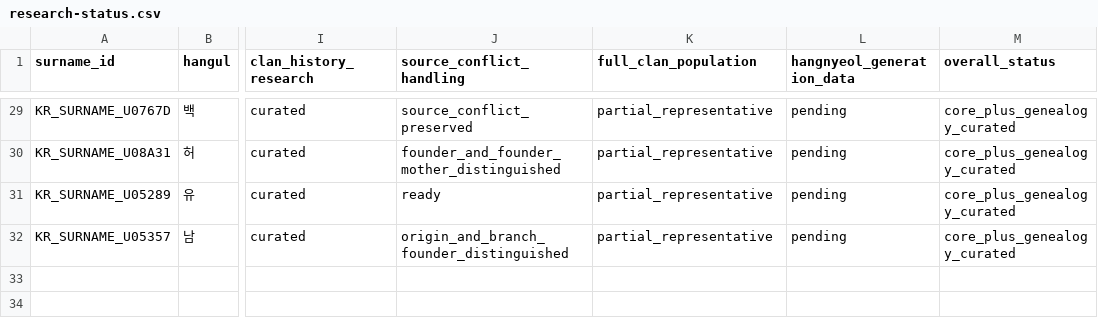
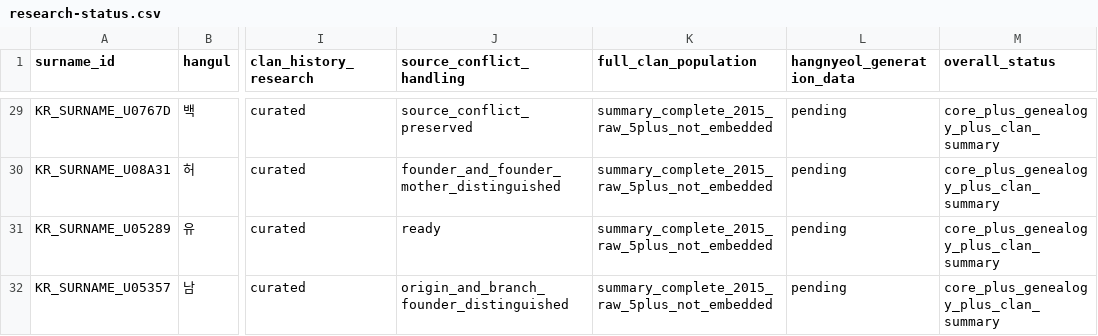
Before and after one commit to LUCKYBRIDGE/name, a CSV file: data/surnames/research-status.csv, drawn as a sheet; only a part is shown, gaps mark what is left out; the diff covers the shown part only; the diff names each change by its address in the sheet, - before the commit and + after, or states it on an @@ line.

Commit message:
data: add 2015 clan summaries and sex totals for 31 surnames

```diff
--- a/data/surnames/research-status.csv
+++ b/data/surnames/research-status.csv
-K29:K32 (full_clan_population): partial_representative
+K29:K32 (full_clan_population): summary_complete_2015_raw_5plus_not_embedded
-M29:M32 (overall_status): core_plus_genealogy_curated
+M29:M32 (overall_status): core_plus_genealogy_plus_clan_summary
```
Also changed, not shown: 53 edited cells elsewhere in this file, data/meta/sources.csv, data/surnames/surnames.csv, 1 other file.
